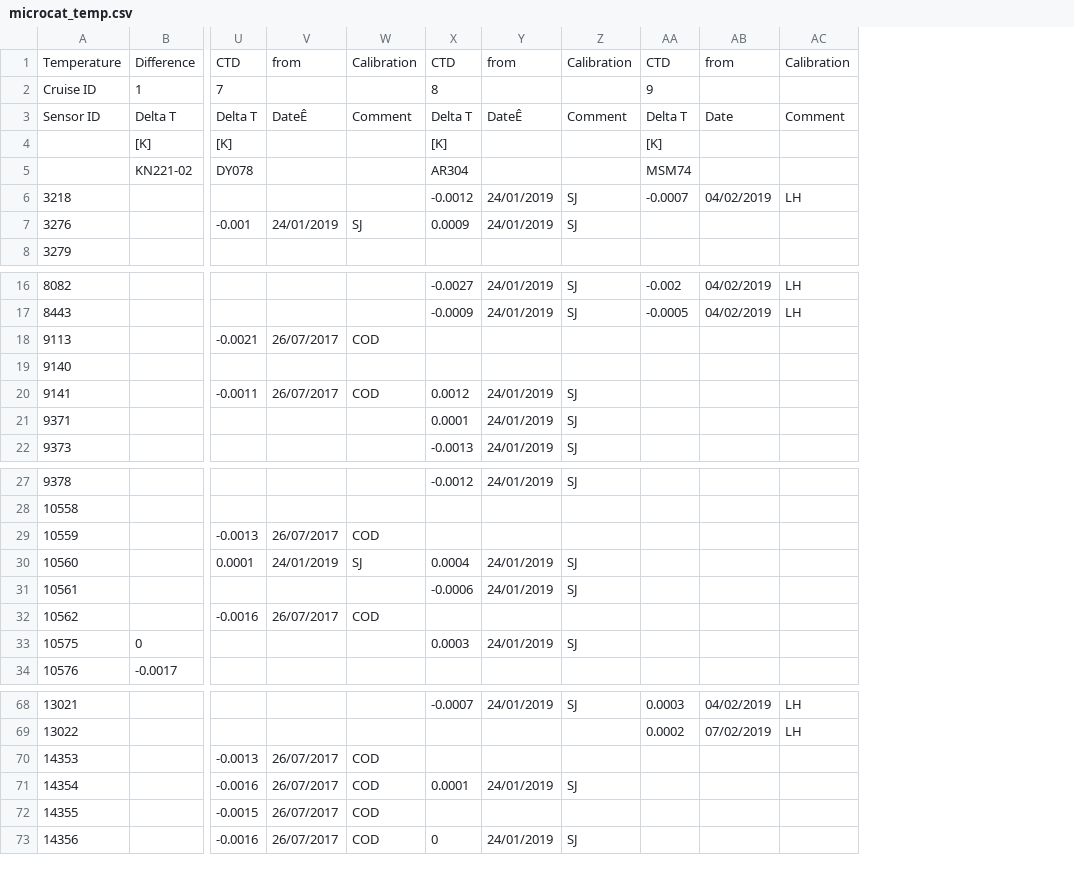
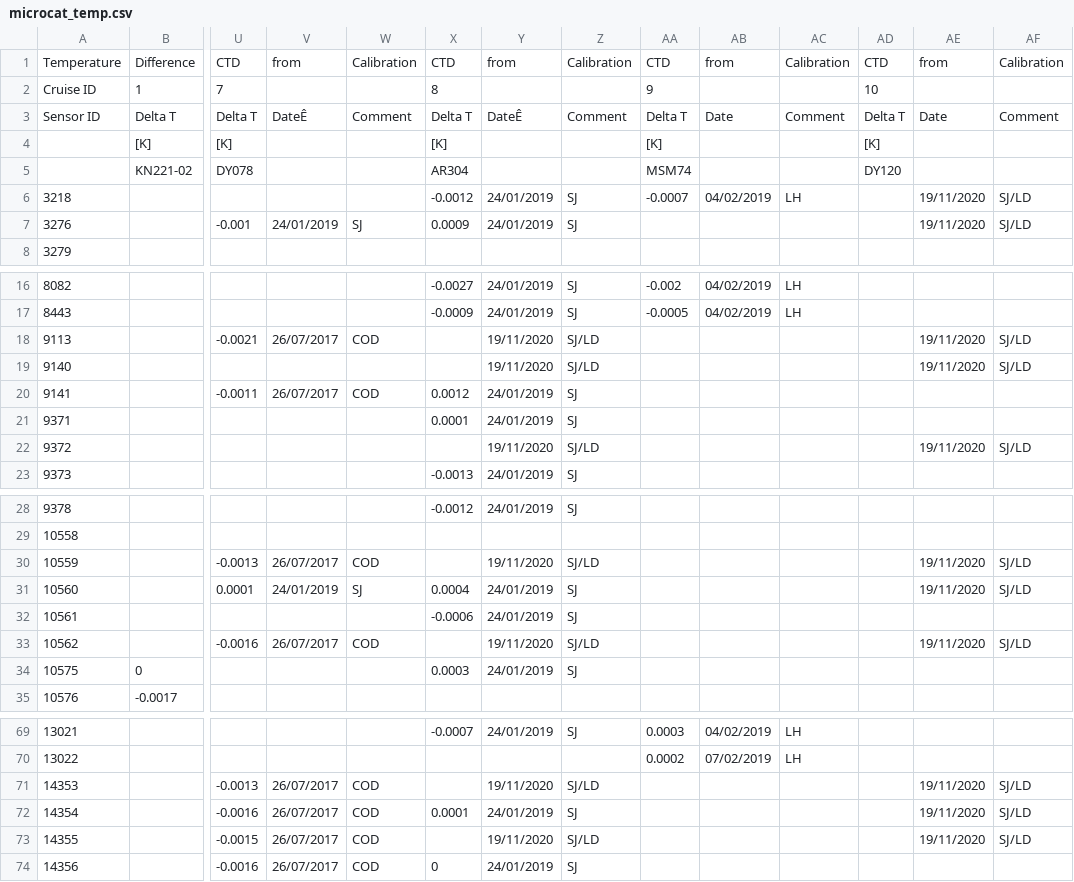
Before and after one commit to ScotMarPhys/m_moorproc_toolbox, a CSV file: data/moor/cal_coef/microcat_temp.csv, drawn as a sheet; only a part is shown, gaps mark what is left out; addresses are those after the commit; rows hold the shown columns only; the diff covers the shown part only; the diff names each change by its address in the sheet, - before the commit and + after, or states it on an @@ line.

```diff
--- a/data/moor/cal_coef/microcat_temp.csv
+++ b/data/moor/cal_coef/microcat_temp.csv
+column AD, rows 1-5: CTD | 10 | Delta T | [K] | DY120
+column AE, rows 1-7: from |  | Date |  |  | 19/11/2020 | 19/11/2020; rows 18-19: 19/11/2020 | 19/11/2020; rows 30-33: 19/11/2020 | 19/11/2020 |  | 19/11/2020; rows 71-73: all 19/11/2020
+column AF, rows 1-7: Calibration |  | Comment |  |  | SJ/LD | SJ/LD; rows 18-19: SJ/LD | SJ/LD; rows 30-33: SJ/LD | SJ/LD |  | SJ/LD; rows 71-73: all SJ/LD
-Y18:Y19: (empty)
+Y18:Y19: 19/11/2020
-Z18:Z19: (empty)
+Z18:Z19: SJ/LD
+row 22: 9372 |  |  |  |  |  | 19/11/2020 | SJ/LD |  |  |  |  | 19/11/2020 | SJ/LD
-Y30: (empty)
+Y30: 19/11/2020
-Z30: (empty)
+Z30: SJ/LD
-Y33: (empty)
+Y33: 19/11/2020
-Z33: (empty)
+Z33: SJ/LD
-Y71: (empty)
+Y71: 19/11/2020
-Z71: (empty)
+Z71: SJ/LD
-Y73: (empty)
+Y73: 19/11/2020
-Z73: (empty)
+Z73: SJ/LD
```
Also changed, not shown: 6 edited cells elsewhere in this file, data/moor/cal_coef/microcat_cond.csv, data/moor/cal_coef/microcat_pres.csv, 1 other file.
